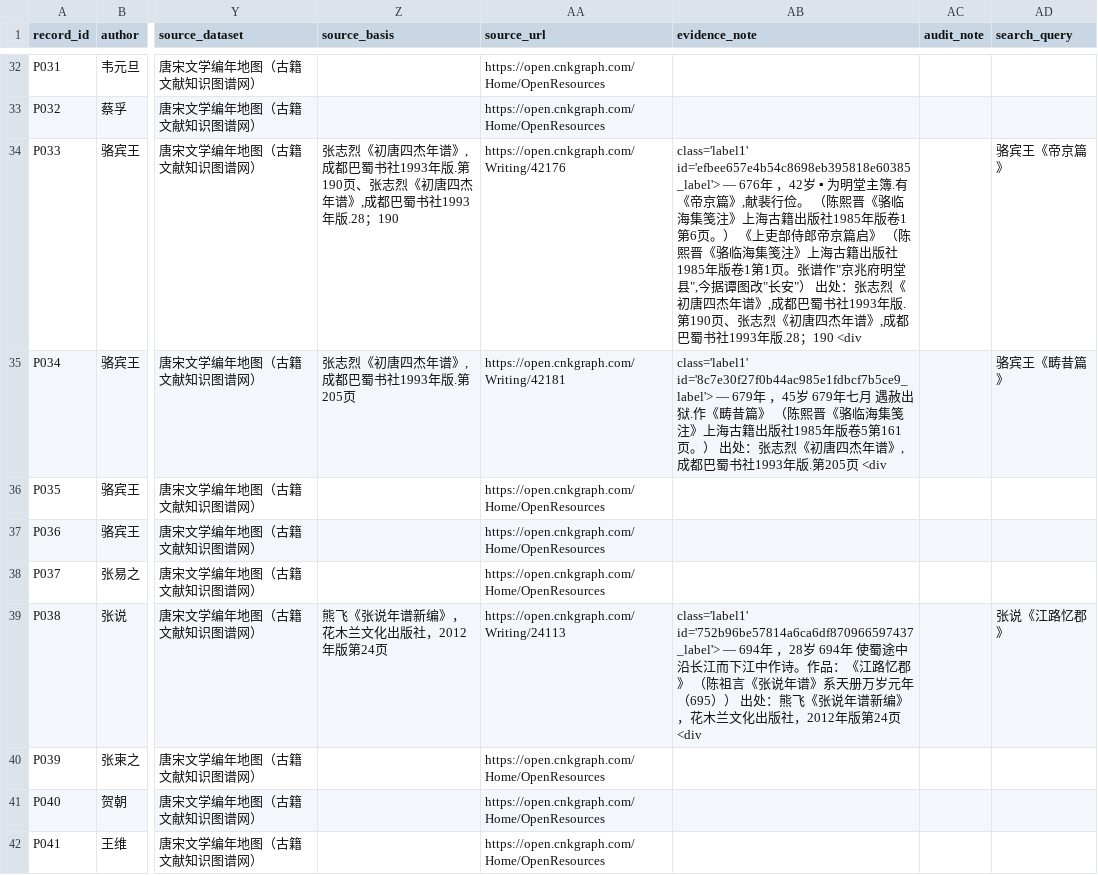
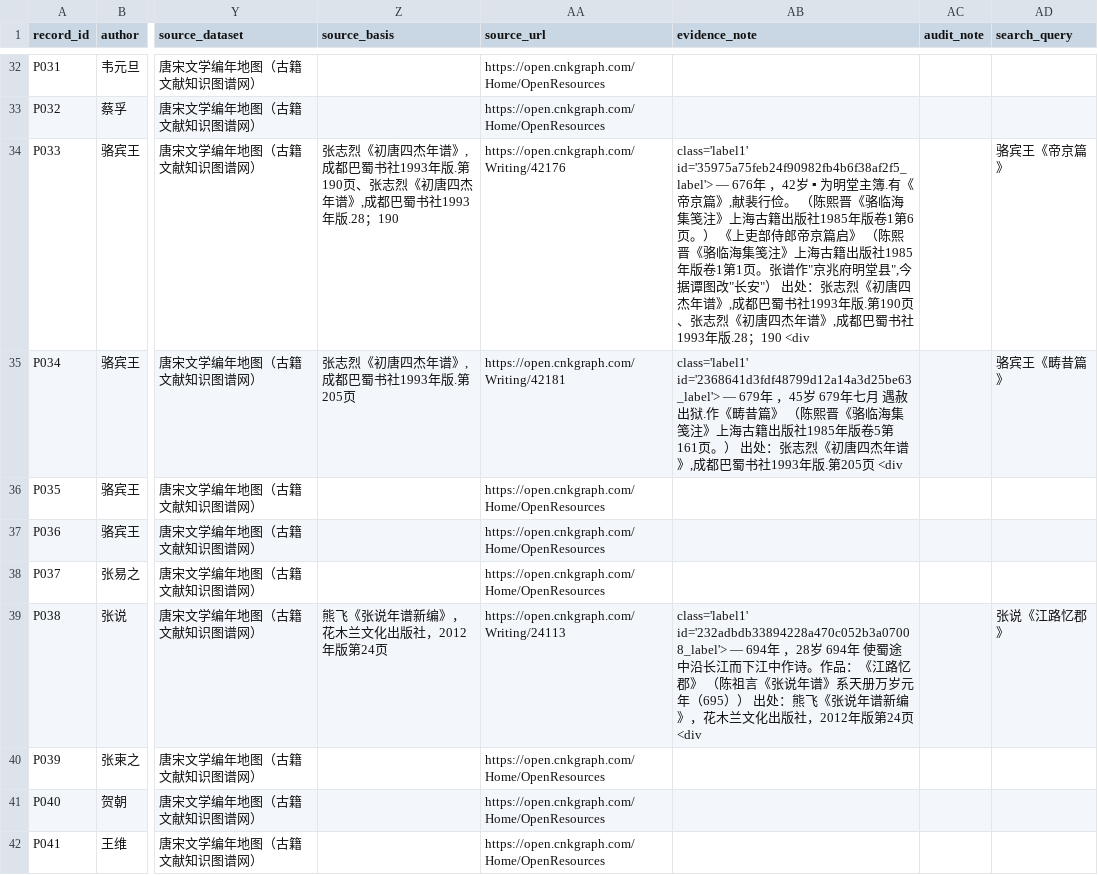
Before and after one commit to Liron-lx/Tang-Poetry-Studies, a CSV file: data/poem_dates.csv, drawn as a sheet; only a part is shown, gaps mark what is left out; the diff covers the shown part only; the diff names each change by its address in the sheet, - before the commit and + after, or states it on an @@ line.

```diff
--- a/data/poem_dates.csv
+++ b/data/poem_dates.csv
-AB34 (evidence_note): class='label1' id='efbee657e4b54c8698eb395818e60385_label'> — 676年…
+AB34 (evidence_note): class='label1' id='35975a75feb24f90982fb4b6f38af2f5_label'> — 676年…
-AB35 (evidence_note): class='label1' id='8c7e30f27f0b44ac985e1fdbcf7b5ce9_label'> — 679年…
+AB35 (evidence_note): class='label1' id='2368641d3fdf48799d12a14a3d25be63_label'> — 679年…
-AB39 (evidence_note): class='label1' id='752b96be57814a6ca6df870966597437_label'> — 694年…
+AB39 (evidence_note): class='label1' id='232adbdb33894228a470c052b3a07008_label'> — 694年…
```
Also changed, not shown: 24 edited cells elsewhere in this file, 57 other files.
